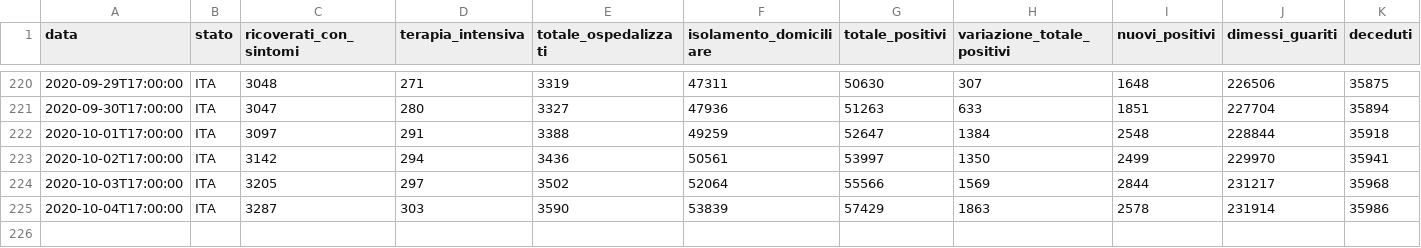
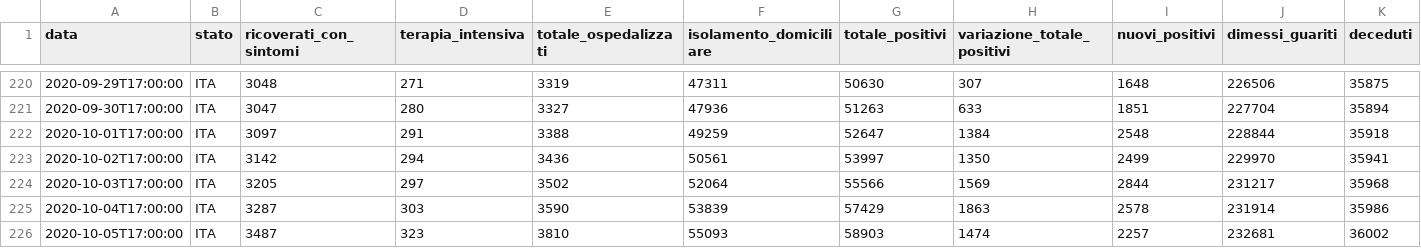
Before and after one commit to blkgoose/coronavisual, a CSV file: docs/dati/nazione.csv, drawn as a sheet; only a part is shown, gaps mark what is left out; rows hold the shown columns only; the diff names each change by its address in the sheet, - before the commit and + after, or states it on an @@ line.

```diff
--- a/docs/dati/nazione.csv
+++ b/docs/dati/nazione.csv
+row 226: 2020-10-05T17:00:00 | ITA | 3487 | 323 | 3810 | 55093 | 58903 | 1474 | 2257 | 232681 | 36002
```
Also changed, not shown: docs/dati/regioni.csv.
